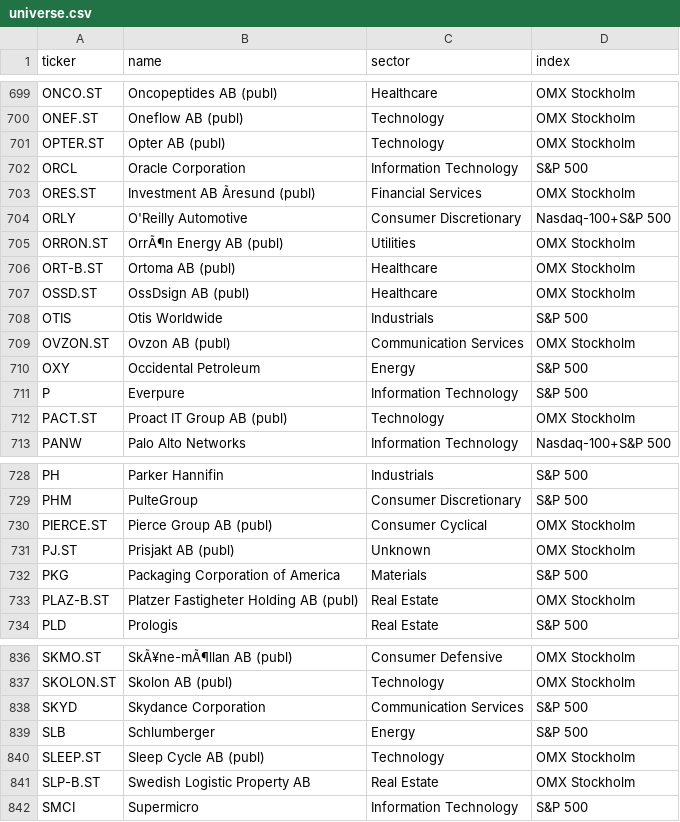
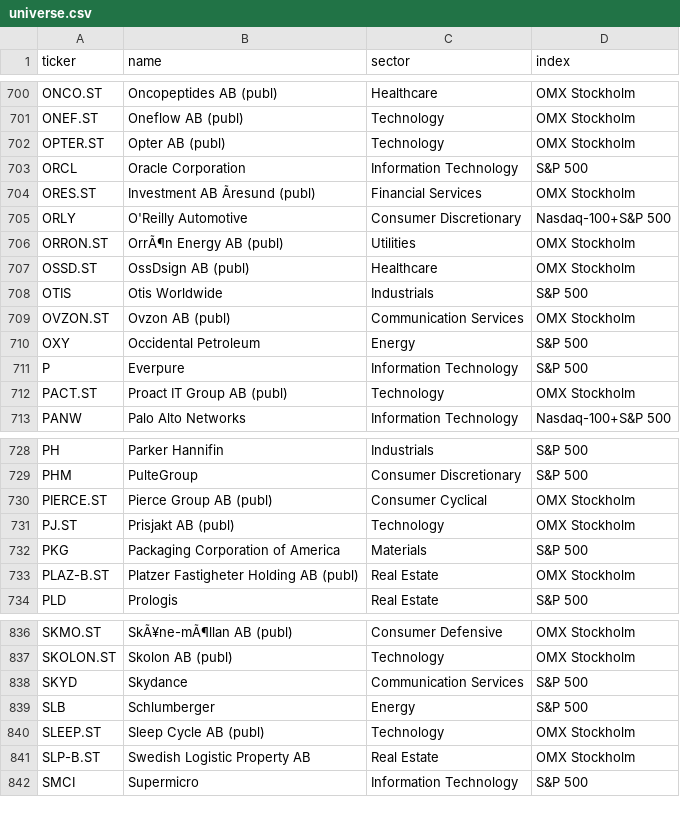
Before and after one commit to BenganTempest/Veloslimwhite, a CSV file: data/universe.csv, drawn as a sheet; only a part is shown, gaps mark what is left out; the diff covers the shown part only.

```diff
--- a/data/universe.csv
+++ b/data/universe.csv
@@ -705,3 +706,2 @@ ORLY,O'Reilly Automotive,Consumer Discretionary,Nasdaq-100+S&P 500
 ORRON.ST,OrrÃ¶n Energy AB (publ),Utilities,OMX Stockholm
-ORT-B.ST,Ortoma AB (publ),Healthcare,OMX Stockholm
 OSSD.ST,OssDsign AB (publ),Healthcare,OMX Stockholm
@@ -730,3 +730,3 @@ PHM,PulteGroup,Consumer Discretionary,S&P 500
 PIERCE.ST,Pierce Group AB (publ),Consumer Cyclical,OMX Stockholm
-PJ.ST,Prisjakt AB (publ),Unknown,OMX Stockholm
+PJ.ST,Prisjakt AB (publ),Technology,OMX Stockholm
 PKG,Packaging Corporation of America,Materials,S&P 500
@@ -837,3 +837,3 @@ SKMO.ST,SkÃ¥ne-mÃ¶llan AB (publ),Consumer Defensive,OMX Stockholm
 SKOLON.ST,Skolon AB (publ),Technology,OMX Stockholm
-SKYD,Skydance Corporation,Communication Services,S&P 500
+SKYD,Skydance,Communication Services,S&P 500
 SLB,Schlumberger,Energy,S&P 500
```
Also changed, not shown: 3 added rows and 2 removed rows elsewhere in this file, data/benchmarks.csv, data/history.csv, 3 other files.
